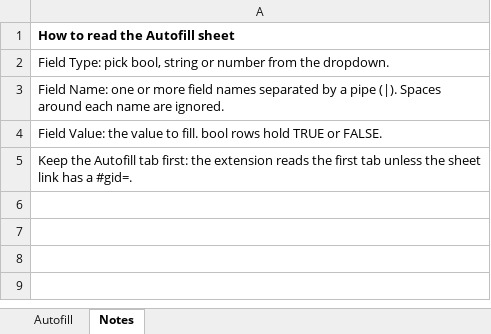
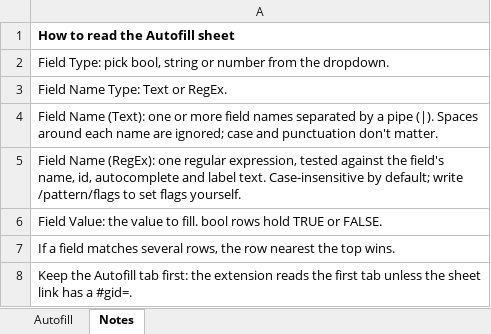
Before and after one commit to itsdevlogger/autofill-extension, an Excel workbook: template/autofill-template.xlsx, sheet Notes, drawn as a sheet; values as stored, in another font and other column widths than the file's, no borders; the diff names each change by its address in the sheet, - before the commit and + after, or states it on an @@ line.

```diff
--- a/template/autofill-template.xlsx (sheet Notes)
+++ b/template/autofill-template.xlsx (sheet Notes)
-A3: Field Name: one or more field names separated by a pipe (|). Spaces around each name are ignored.
+A3: Field Name Type: Text or RegEx.
+row 4: Field Name (Text): one or more field names separated by a pipe (|). Spaces around each name are ignored; case and punctuation don't matter.
+row 5: Field Name (RegEx): one regular expression, tested against the field's name, id, autocomplete and label text. Case-insensitive by default; write /pattern/flags to set flags yourself.
+row 7: If a field matches several rows, the row nearest the top wins.
```
Also changed, not shown: sheet Autofill, 7 other files.
